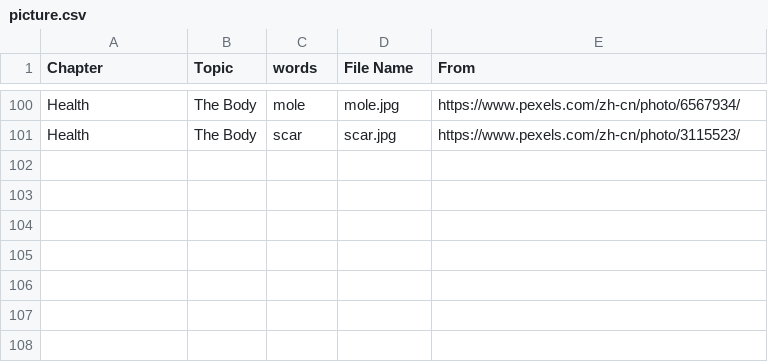
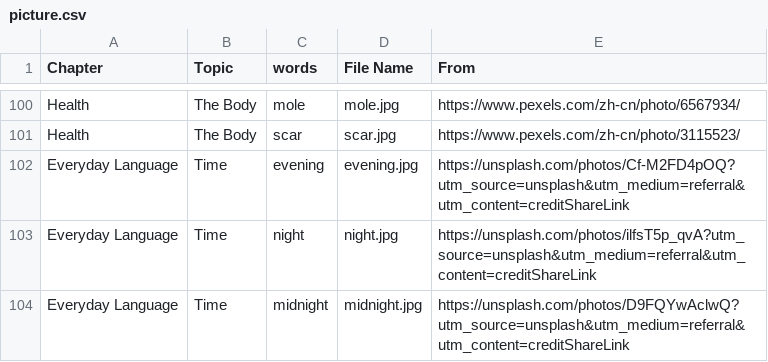
Before and after one commit to HDCodePractice/EnglishHelper, a CSV file: res/picture.csv, drawn as a sheet; only a part is shown, gaps mark what is left out.

Commit message:
add words pic

```diff
--- a/res/picture.csv
+++ b/res/picture.csv
@@ -101 +101,4 @@ Health,The Body,mole,mole.jpg,https://www.pexels.com/zh-cn/photo/6567934/
 Health,The Body,scar,scar.jpg,https://www.pexels.com/zh-cn/photo/3115523/
+Everyday Language,Time,evening,evening.jpg,https://unsplash.com/photos/Cf-M2FD4pOQ?utm_source=unsplash&utm_medium=referral&utm_content=creditShareLink
+Everyday Language,Time,night,night.jpg,https://unsplash.com/photos/ilfsT5p_qvA?utm_source=unsplash&utm_medium=referral&utm_content=creditShareLink
+Everyday Language,Time,midnight,midnight.jpg,https://unsplash.com/photos/D9FQYwAclwQ?utm_source=unsplash&utm_medium=referral&utm_content=creditShareLink
```
Also changed, not shown: 4 other files.
